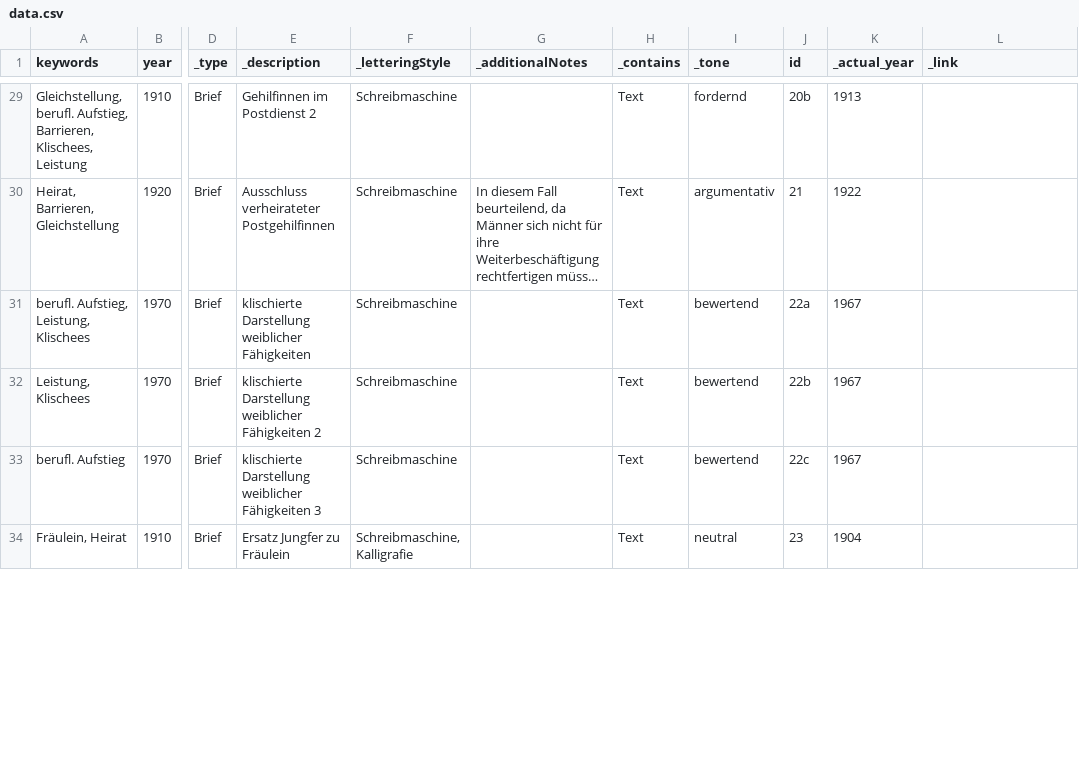
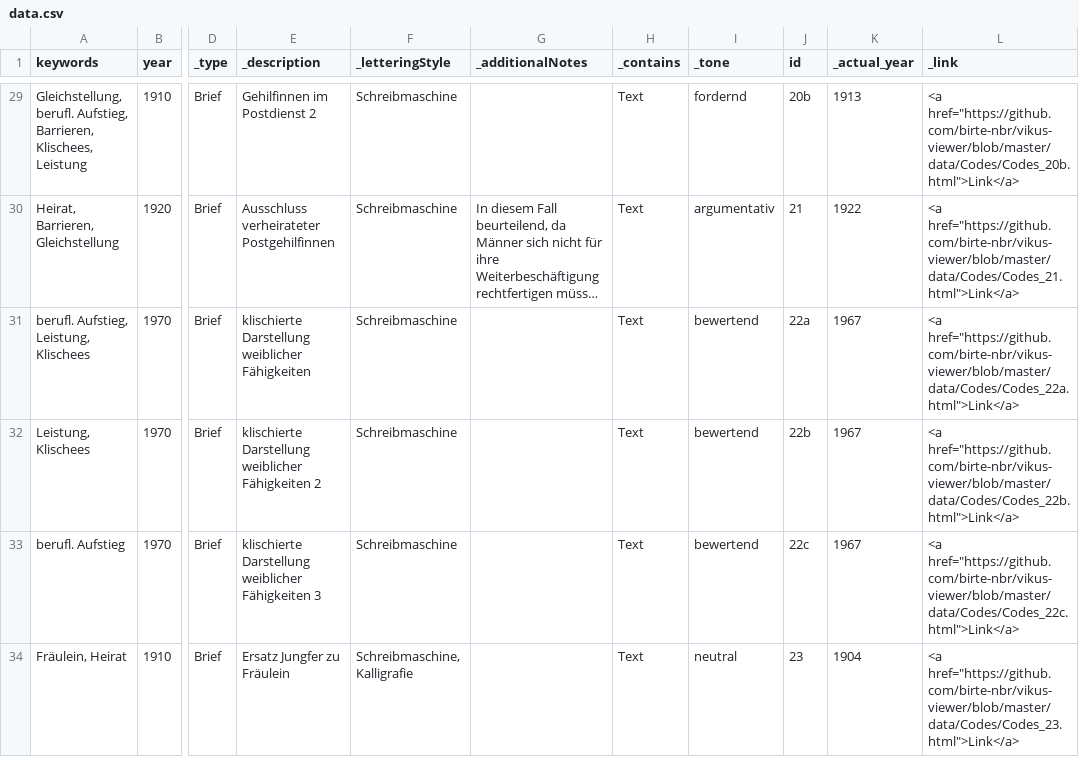
Before and after one commit to birte-nbr/vikus-viewer, a CSV file: data/data.csv, drawn as a sheet; only a part is shown, gaps mark what is left out; long unchanged cells end in …; the diff covers the shown part only; the diff names each change by its address in the sheet, - before the commit and + after, or states it on an @@ line.

Commit message:
updated data

```diff
--- a/data/data.csv
+++ b/data/data.csv
-L29 (_link): (empty)
+L29 (_link): <a href="https://github.com/birte-nbr/vikus-viewer/blob/master/data/Codes/Codes_20b.html">Link</a>
-L30 (_link): (empty)
+L30 (_link): <a href="https://github.com/birte-nbr/vikus-viewer/blob/master/data/Codes/Codes_21.html">Link</a>
-L31 (_link): (empty)
+L31 (_link): <a href="https://github.com/birte-nbr/vikus-viewer/blob/master/data/Codes/Codes_22a.html">Link</a>
-L32 (_link): (empty)
+L32 (_link): <a href="https://github.com/birte-nbr/vikus-viewer/blob/master/data/Codes/Codes_22b.html">Link</a>
-L33 (_link): (empty)
+L33 (_link): <a href="https://github.com/birte-nbr/vikus-viewer/blob/master/data/Codes/Codes_22c.html">Link</a>
-L34 (_link): (empty)
+L34 (_link): <a href="https://github.com/birte-nbr/vikus-viewer/blob/master/data/Codes/Codes_23.html">Link</a>
```
Also changed, not shown: 43 edited cells elsewhere in this file, 1 other file.
